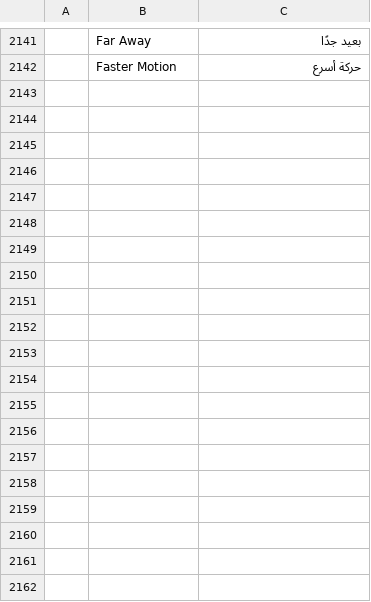
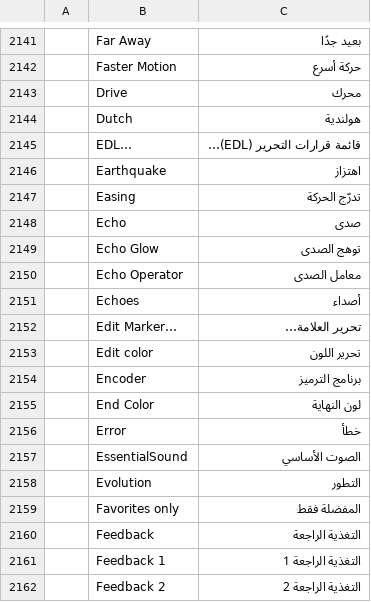
Before and after one commit to myt35269-coder/FilmCraft-Arabic, a TSV file: crates/ui-egui/src/i18n/ar.tsv, drawn as a sheet; only a part is shown, gaps mark what is left out; the diff covers the shown part only.

Commit message:
Add 53 Arabic interface translations (batch 13)

```diff
--- a/crates/ui-egui/src/i18n/ar.tsv
+++ b/crates/ui-egui/src/i18n/ar.tsv
@@ -2142 +2142,21 @@
 	Faster Motion	حركة أسرع
+	Drive	محرك
+	Dutch	هولندية
+	EDL…	قائمة قرارات التحرير (EDL)…
+	Earthquake	اهتزاز
+	Easing	تدرّج الحركة
+	Echo	صدى
+	Echo Glow	توهج الصدى
+	Echo Operator	معامل الصدى
+	Echoes	أصداء
+	Edit Marker…	تحرير العلامة…
+	Edit color	تحرير اللون
+	Encoder	برنامج الترميز
+	End Color	لون النهاية
+	Error	خطأ
+	EssentialSound	الصوت الأساسي
+	Evolution	التطور
+	Favorites only	المفضلة فقط
+	Feedback	التغذية الراجعة
+	Feedback 1	التغذية الراجعة 1
+	Feedback 2	التغذية الراجعة 2
```
Also changed, not shown: 33 added rows elsewhere in this file.
